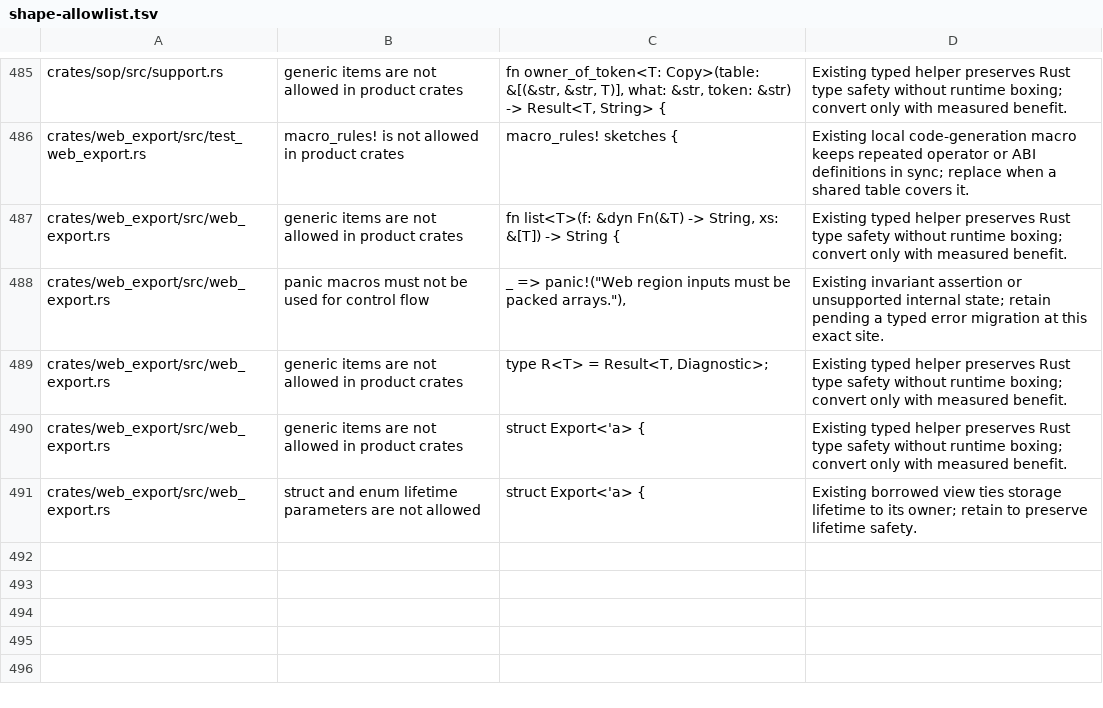
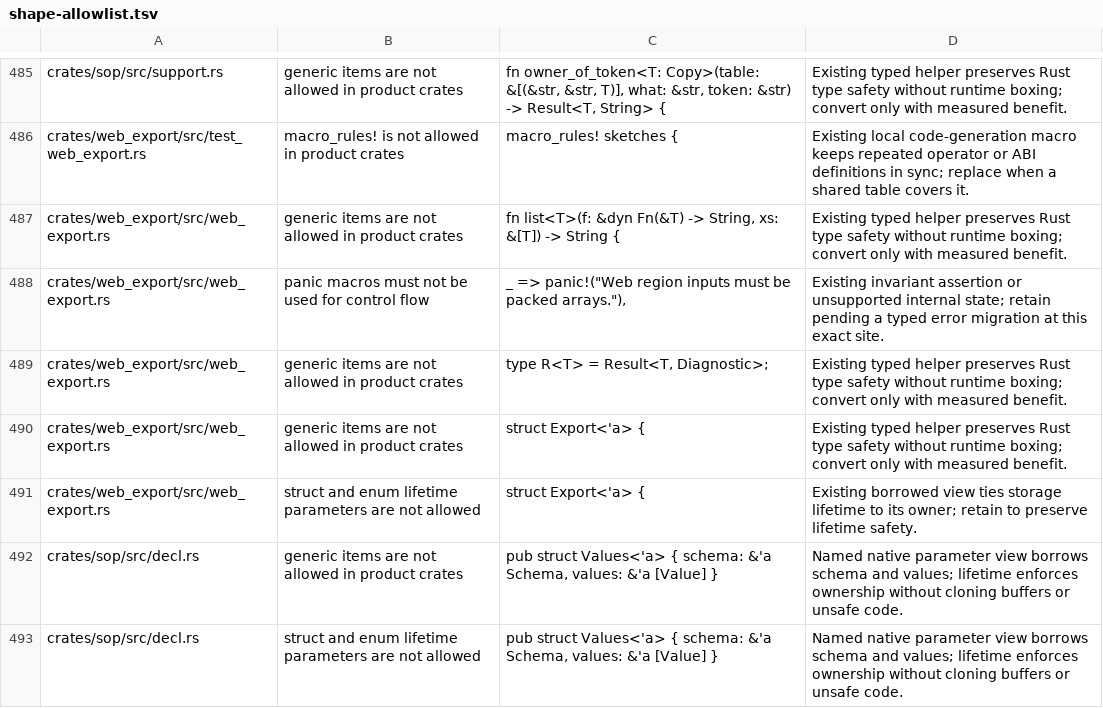
Before and after one commit to olegpustovit/pxui, a TSV file: tools/gate/shape-allowlist.tsv, drawn as a sheet; only a part is shown, gaps mark what is left out; the diff names each change by its address in the sheet, - before the commit and + after, or states it on an @@ line.

```diff
--- a/tools/gate/shape-allowlist.tsv
+++ b/tools/gate/shape-allowlist.tsv
+row 492: crates/sop/src/decl.rs | generic items are not allowed in product crates | pub struct Values<'a> { schema: &'a Schema, values: &'a [Value] } | Named native parameter view borrows schema and values; lifetime enforces ownership without cloning buffers or unsafe code.
+row 493: crates/sop/src/decl.rs | struct and enum lifetime parameters are not allowed | pub struct Values<'a> { schema: &'a Schema, values: &'a [Value] } | Named native parameter view borrows schema and values; lifetime enforces ownership without cloning buffers or unsafe code.
```
Also changed, not shown: 2 other files.
